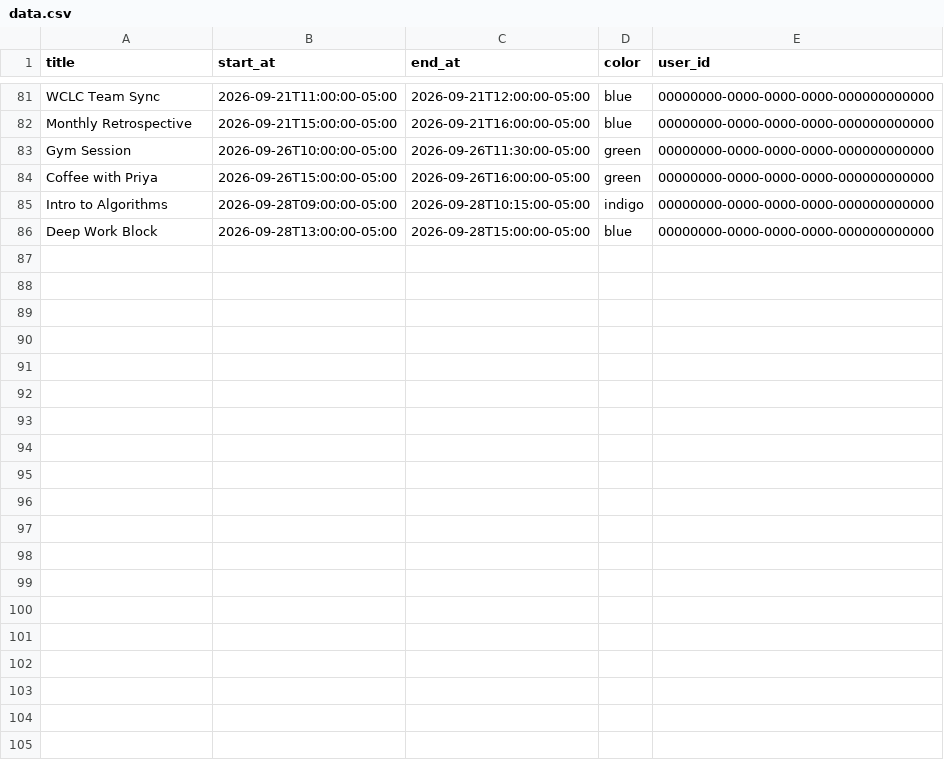
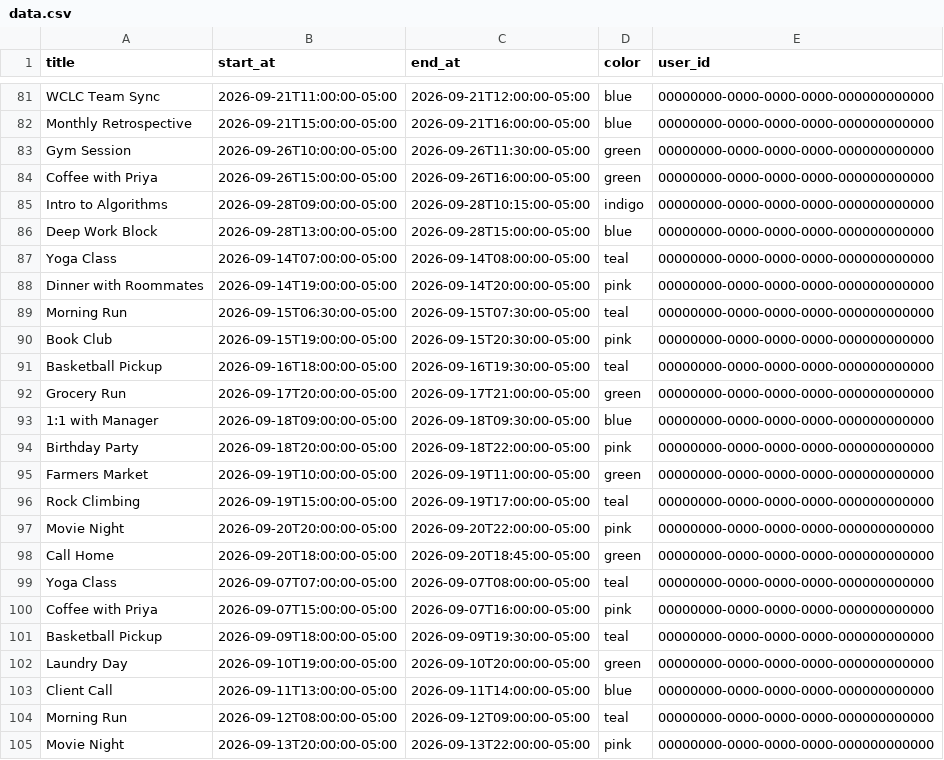
Before and after one commit to edwrdrvera/Kalend, a CSV file: src/db/data/data.csv, drawn as a sheet; only a part is shown, gaps mark what is left out; the diff covers the shown part only.

Commit message:
chore(seed): add Fitness and Social spaces for a more colorful calendar
The app colors a linked event by its Space color, so with most events under
School the calendar rendered almost entirely indigo. Add two Spaces (Fitness
teal, Social pink), move the recurring gym and lunch/coffee events into them,
and add more events across the week so every day shows several colors.

```diff
--- a/src/db/data/data.csv
+++ b/src/db/data/data.csv
@@ -86 +86,20 @@ Intro to Algorithms,2026-09-28T09:00:00-05:00,2026-09-28T10:15:00-05:00,indigo,0
 Deep Work Block,2026-09-28T13:00:00-05:00,2026-09-28T15:00:00-05:00,blue,00000000-0000-0000-0000-000000000000
+Yoga Class,2026-09-14T07:00:00-05:00,2026-09-14T08:00:00-05:00,teal,00000000-0000-0000-0000-000000000000
+Dinner with Roommates,2026-09-14T19:00:00-05:00,2026-09-14T20:00:00-05:00,pink,00000000-0000-0000-0000-000000000000
+Morning Run,2026-09-15T06:30:00-05:00,2026-09-15T07:30:00-05:00,teal,00000000-0000-0000-0000-000000000000
+Book Club,2026-09-15T19:00:00-05:00,2026-09-15T20:30:00-05:00,pink,00000000-0000-0000-0000-000000000000
+Basketball Pickup,2026-09-16T18:00:00-05:00,2026-09-16T19:30:00-05:00,teal,00000000-0000-0000-0000-000000000000
+Grocery Run,2026-09-17T20:00:00-05:00,2026-09-17T21:00:00-05:00,green,00000000-0000-0000-0000-000000000000
+1:1 with Manager,2026-09-18T09:00:00-05:00,2026-09-18T09:30:00-05:00,blue,00000000-0000-0000-0000-000000000000
+Birthday Party,2026-09-18T20:00:00-05:00,2026-09-18T22:00:00-05:00,pink,00000000-0000-0000-0000-000000000000
+Farmers Market,2026-09-19T10:00:00-05:00,2026-09-19T11:00:00-05:00,green,00000000-0000-0000-0000-000000000000
+Rock Climbing,2026-09-19T15:00:00-05:00,2026-09-19T17:00:00-05:00,teal,00000000-0000-0000-0000-000000000000
+Movie Night,2026-09-20T20:00:00-05:00,2026-09-20T22:00:00-05:00,pink,00000000-0000-0000-0000-000000000000
+Call Home,2026-09-20T18:00:00-05:00,2026-09-20T18:45:00-05:00,green,00000000-0000-0000-0000-000000000000
+Yoga Class,2026-09-07T07:00:00-05:00,2026-09-07T08:00:00-05:00,teal,00000000-0000-0000-0000-000000000000
+Coffee with Priya,2026-09-07T15:00:00-05:00,2026-09-07T16:00:00-05:00,pink,00000000-0000-0000-0000-000000000000
+Basketball Pickup,2026-09-09T18:00:00-05:00,2026-09-09T19:30:00-05:00,teal,00000000-0000-0000-0000-000000000000
+Laundry Day,2026-09-10T19:00:00-05:00,2026-09-10T20:00:00-05:00,green,00000000-0000-0000-0000-000000000000
+Client Call,2026-09-11T13:00:00-05:00,2026-09-11T14:00:00-05:00,blue,00000000-0000-0000-0000-000000000000
+Morning Run,2026-09-12T08:00:00-05:00,2026-09-12T09:00:00-05:00,teal,00000000-0000-0000-0000-000000000000
+Movie Night,2026-09-13T20:00:00-05:00,2026-09-13T22:00:00-05:00,pink,00000000-0000-0000-0000-000000000000
```
Also changed, not shown: 9 added rows elsewhere in this file, 1 other file.
